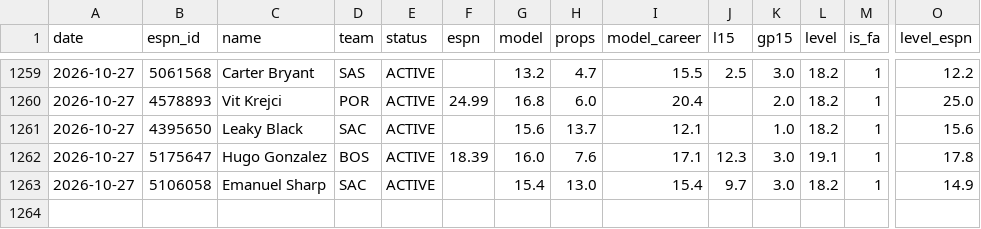
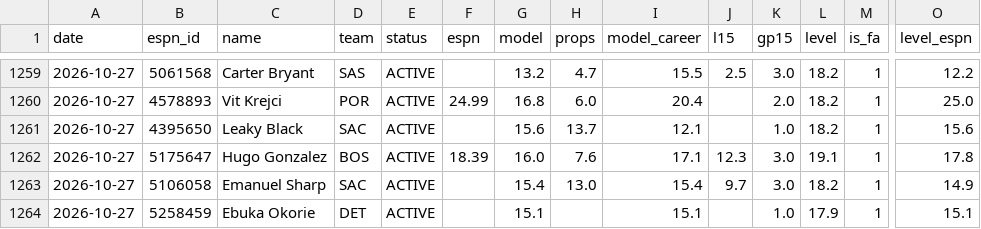
Before and after one commit to pitchafwa/delegation-hub, a CSV file: dashboard/projection_log.csv, drawn as a sheet; only a part is shown, gaps mark what is left out; rows hold the shown columns only; the diff names each change by its address in the sheet, - before the commit and + after, or states it on an @@ line.

```diff
--- a/dashboard/projection_log.csv
+++ b/dashboard/projection_log.csv
+row 1264: 2026-10-27 | 5258459 | Ebuka Okorie | DET | ACTIVE |  | 15.1 |  | 15.1 |  | 1.0 | 17.9 | 1 | 15.1
```
Also changed, not shown: 7 other files.
